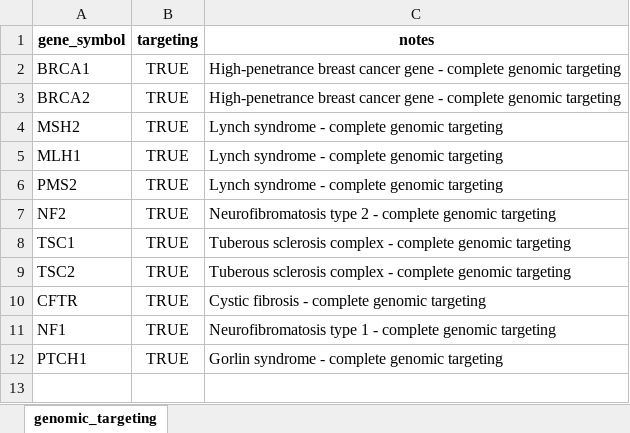
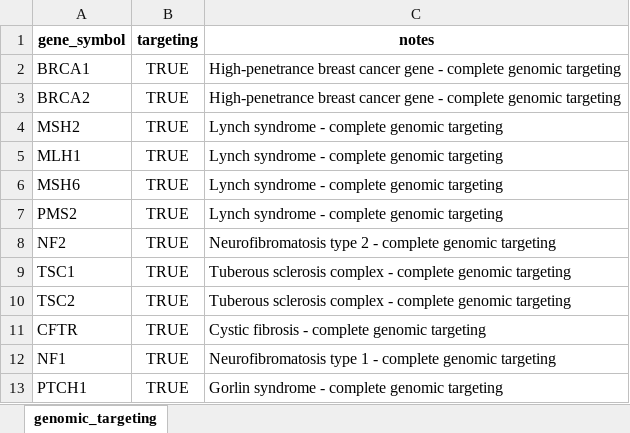
Before and after one commit to berntpopp/custom-panel, an Excel workbook: data/manual/genomic_targeting_flags.xlsx, sheet genomic_targeting, drawn as a sheet; values as stored, in another font and other column widths than the file's, no borders; the diff names each change by its address in the sheet, - before the commit and + after, or states it on an @@ line.

Commit message:
fix: MSH6 not in genomic coverage

```diff
--- a/data/manual/genomic_targeting_flags.xlsx (sheet genomic_targeting)
+++ b/data/manual/genomic_targeting_flags.xlsx (sheet genomic_targeting)
+row 6: MSH6 | TRUE | Lynch syndrome - complete genomic targeting
```
Also changed, not shown: 1 other file.
